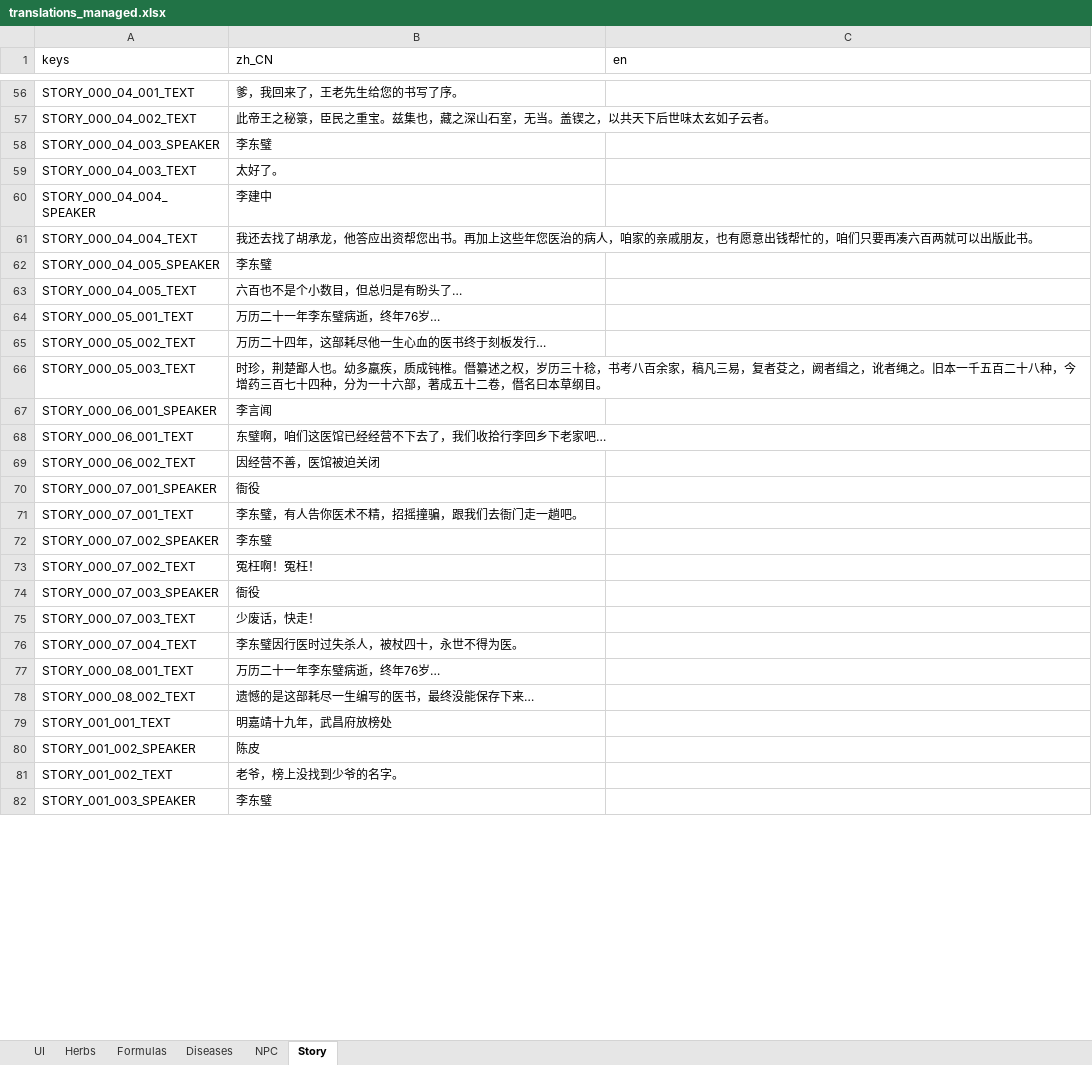
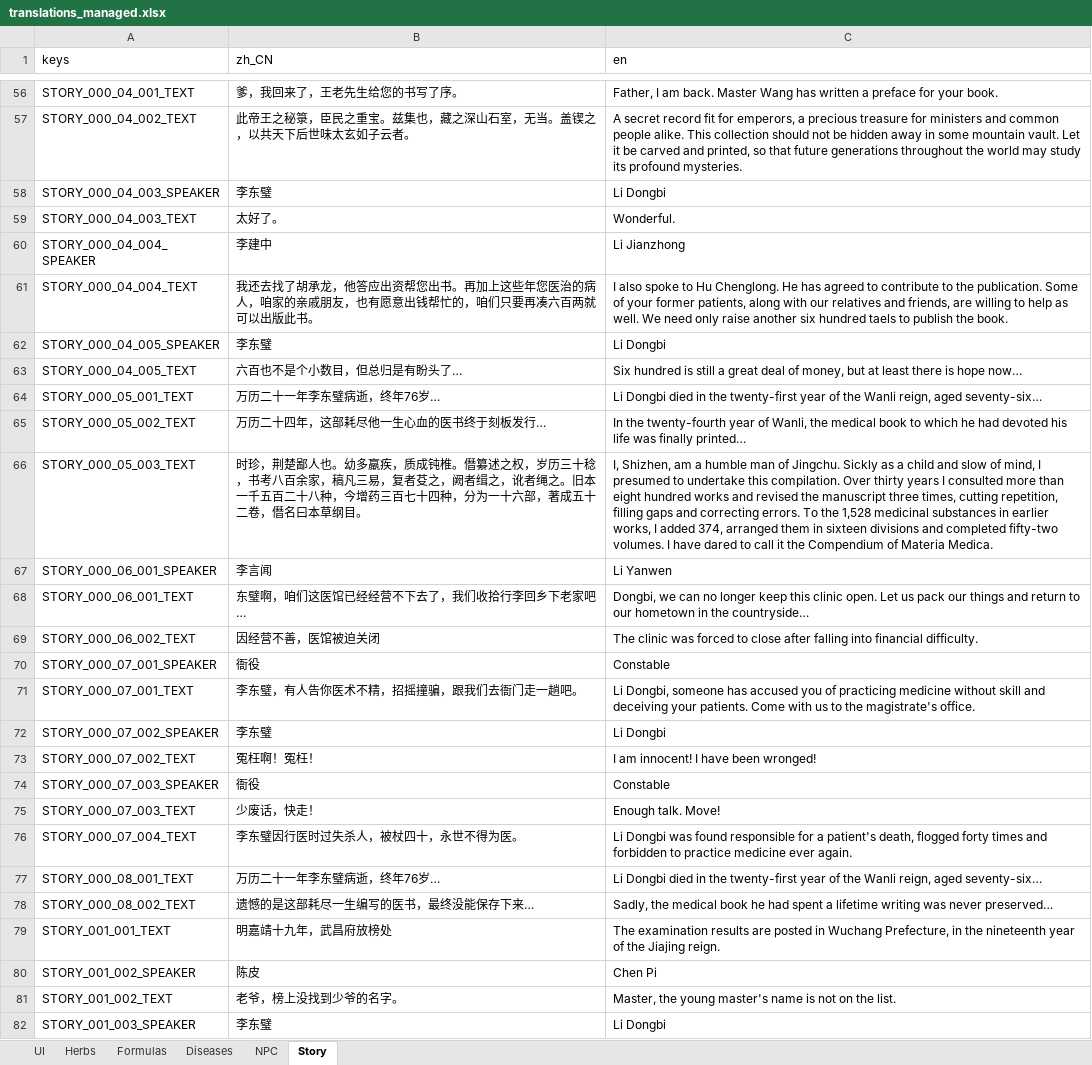
Before and after one commit to lqc19891229/Doctor, an Excel workbook: DataTables/translations_managed.xlsx, sheet Story, drawn as a sheet; only a part is shown, gaps mark what is left out; values as stored, in another font and other column widths than the file's, no borders; the diff covers the shown part only; the diff names each change by its address in the sheet, - before the commit and + after, or states it on an @@ line.

```diff
--- a/DataTables/translations_managed.xlsx (sheet Story)
+++ b/DataTables/translations_managed.xlsx (sheet Story)
-C56 (en): (empty)
+C56 (en): Father, I am back. Master Wang has written a preface for your book.
-C57 (en): (empty)
+C57 (en): A secret record fit for emperors, a precious treasure for ministers and common people alike. This collection should not be hidden away in some mountain vault. Let it be carved and printed, so that future generations throughout the world may study its profound mysteries.
-C58 (en): (empty)
+C58 (en): Li Dongbi
-C59 (en): (empty)
+C59 (en): Wonderful.
-C60 (en): (empty)
+C60 (en): Li Jianzhong
-C61 (en): (empty)
+C61 (en): I also spoke to Hu Chenglong. He has agreed to contribute to the publication. Some of your former patients, along with our relatives and friends, are willing to help as well. We need only raise another six hundred taels to publish the book.
-C62 (en): (empty)
+C62 (en): Li Dongbi
-C63 (en): (empty)
+C63 (en): Six hundred is still a great deal of money, but at least there is hope now…
-C64 (en): (empty)
+C64 (en): Li Dongbi died in the twenty-first year of the Wanli reign, aged seventy-six…
-C65 (en): (empty)
+C65 (en): In the twenty-fourth year of Wanli, the medical book to which he had devoted his life was finally printed…
-C66 (en): (empty)
+C66 (en): I, Shizhen, am a humble man of Jingchu. Sickly as a child and slow of mind, I presumed to undertake this compilation. Over thirty years I consulted more than eight hundred works and revised the manuscript three times, cutting repetition, filling gaps and correcting errors. To the 1,528 medicinal substances in earlier works, I added 374, arranged them in sixteen divisions and completed fifty-two volumes. I have dared to call it the Compendium of Materia Medica.
-C67 (en): (empty)
+C67 (en): Li Yanwen
-C68 (en): (empty)
+C68 (en): Dongbi, we can no longer keep this clinic open. Let us pack our things and return to our hometown in the countryside…
-C69 (en): (empty)
+C69 (en): The clinic was forced to close after falling into financial difficulty.
-C70 (en): (empty)
+C70 (en): Constable
-C71 (en): (empty)
+C71 (en): Li Dongbi, someone has accused you of practicing medicine without skill and deceiving your patients. Come with us to the magistrate's office.
-C72 (en): (empty)
+C72 (en): Li Dongbi
-C73 (en): (empty)
+C73 (en): I am innocent! I have been wronged!
-C74 (en): (empty)
+C74 (en): Constable
-C75 (en): (empty)
+C75 (en): Enough talk. Move!
-C76 (en): (empty)
+C76 (en): Li Dongbi was found responsible for a patient's death, flogged forty times and forbidden to practice medicine ever again.
-C77 (en): (empty)
+C77 (en): Li Dongbi died in the twenty-first year of the Wanli reign, aged seventy-six…
-C78 (en): (empty)
+C78 (en): Sadly, the medical book he had spent a lifetime writing was never preserved…
-C79 (en): (empty)
+C79 (en): The examination results are posted in Wuchang Prefecture, in the nineteenth year of the Jiajing reign.
-C80 (en): (empty)
+C80 (en): Chen Pi
-C81 (en): (empty)
+C81 (en): Master, the young master's name is not on the list.
-C82 (en): (empty)
+C82 (en): Li Dongbi
```
Also changed, not shown: 843 edited cells elsewhere in this sheet, 1 other file.
